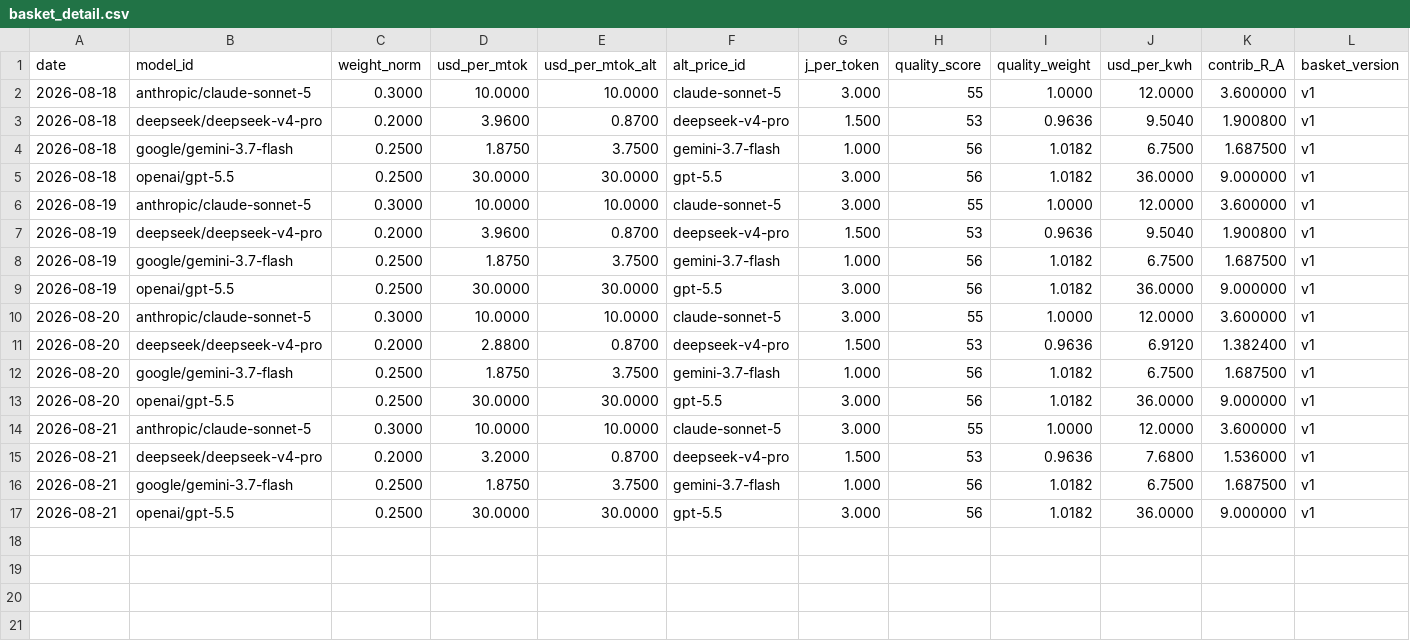
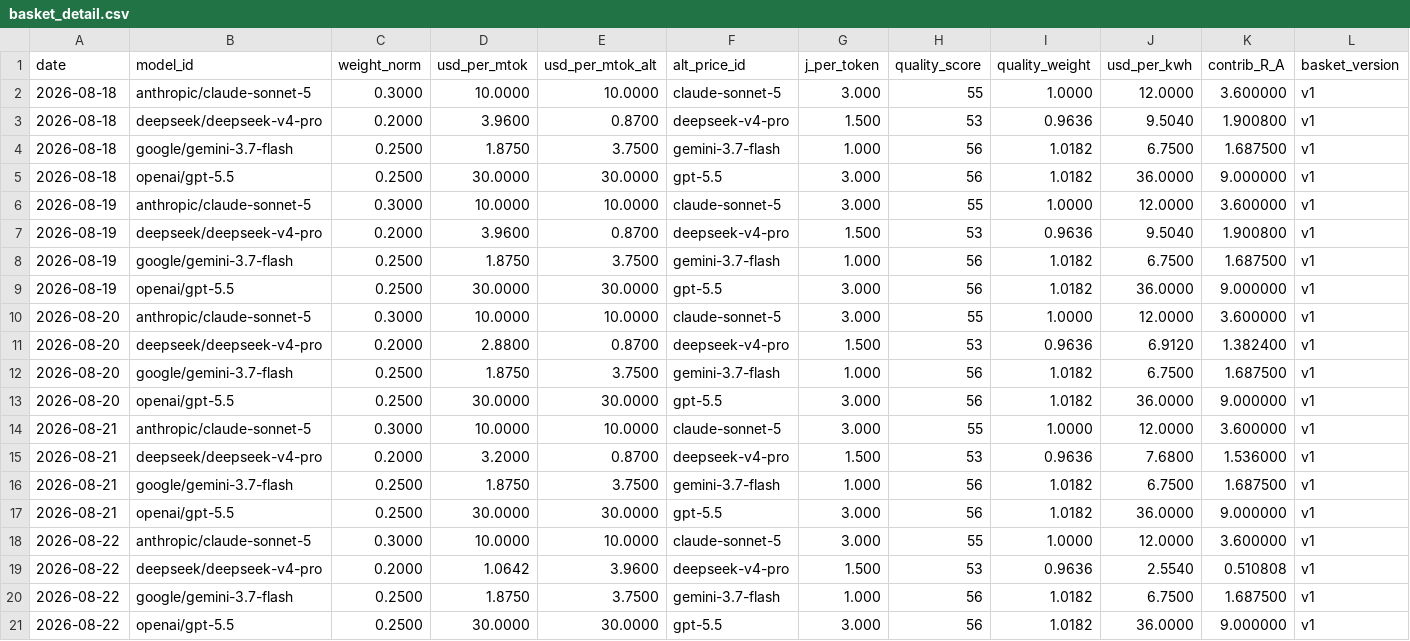
Before and after one commit to tanghuidao/token-parity, a CSV file: basket_detail.csv, drawn as a sheet; only a part is shown; rows hold the shown columns only; the diff names each change by its address in the sheet, - before the commit and + after, or states it on an @@ line.

```diff
--- a/basket_detail.csv
+++ b/basket_detail.csv
+row 18: 2026-08-22 | anthropic/claude-sonnet-5 | 0.3000 | 10.0000 | 10.0000 | claude-sonnet-5 | 3.000 | 55 | 1.0000 | 12.0000 | 3.600000 | v1
+row 19: 2026-08-22 | deepseek/deepseek-v4-pro | 0.2000 | 1.0642 | 3.9600 | deepseek-v4-pro | 1.500 | 53 | 0.9636 | 2.5540 | 0.510808 | v1
+row 20: 2026-08-22 | google/gemini-3.7-flash | 0.2500 | 1.8750 | 3.7500 | gemini-3.7-flash | 1.000 | 56 | 1.0182 | 6.7500 | 1.687500 | v1
+row 21: 2026-08-22 | openai/gpt-5.5 | 0.2500 | 30.0000 | 30.0000 | gpt-5.5 | 3.000 | 56 | 1.0182 | 36.0000 | 9.000000 | v1
```
Also changed, not shown: docs/basket_detail.csv, docs/parity_series.csv, 5 other files.
